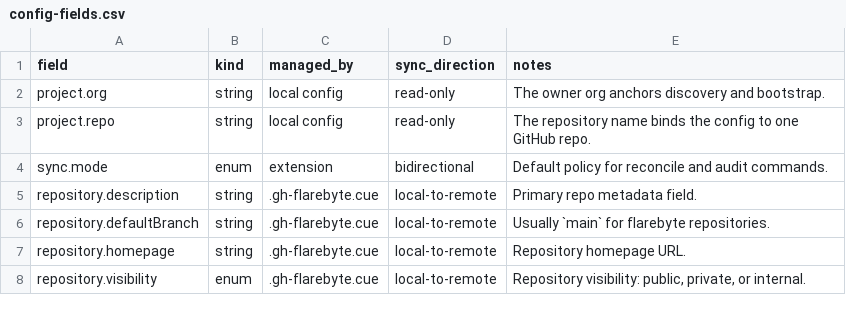
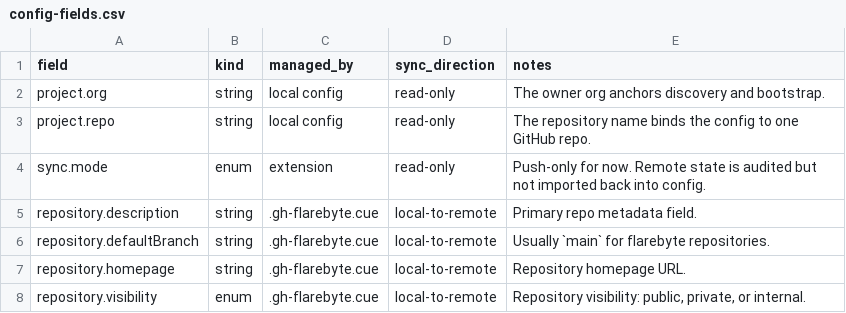
Before and after one commit to flarebyte/gh-flarebyte, a CSV file: doc/design-meta/examples/config-fields.csv, drawn as a sheet; only a part is shown; the diff covers the shown part only.

```diff
--- a/doc/design-meta/examples/config-fields.csv
+++ b/doc/design-meta/examples/config-fields.csv
@@ -3,3 +3,3 @@ project.org,string,local config,read-only,The owner org anchors discovery and bo
 project.repo,string,local config,read-only,The repository name binds the config to one GitHub repo.
-sync.mode,enum,extension,bidirectional,Default policy for reconcile and audit commands.
+sync.mode,enum,extension,read-only,Push-only for now. Remote state is audited but not imported back into config.
 repository.description,string,.gh-flarebyte.cue,local-to-remote,Primary repo metadata field.
```
Also changed, not shown: 10 added rows, 9 removed rows and 2 edited cells elsewhere in this file, doc/design-meta/examples/command-matrix.csv, 5 other files.
